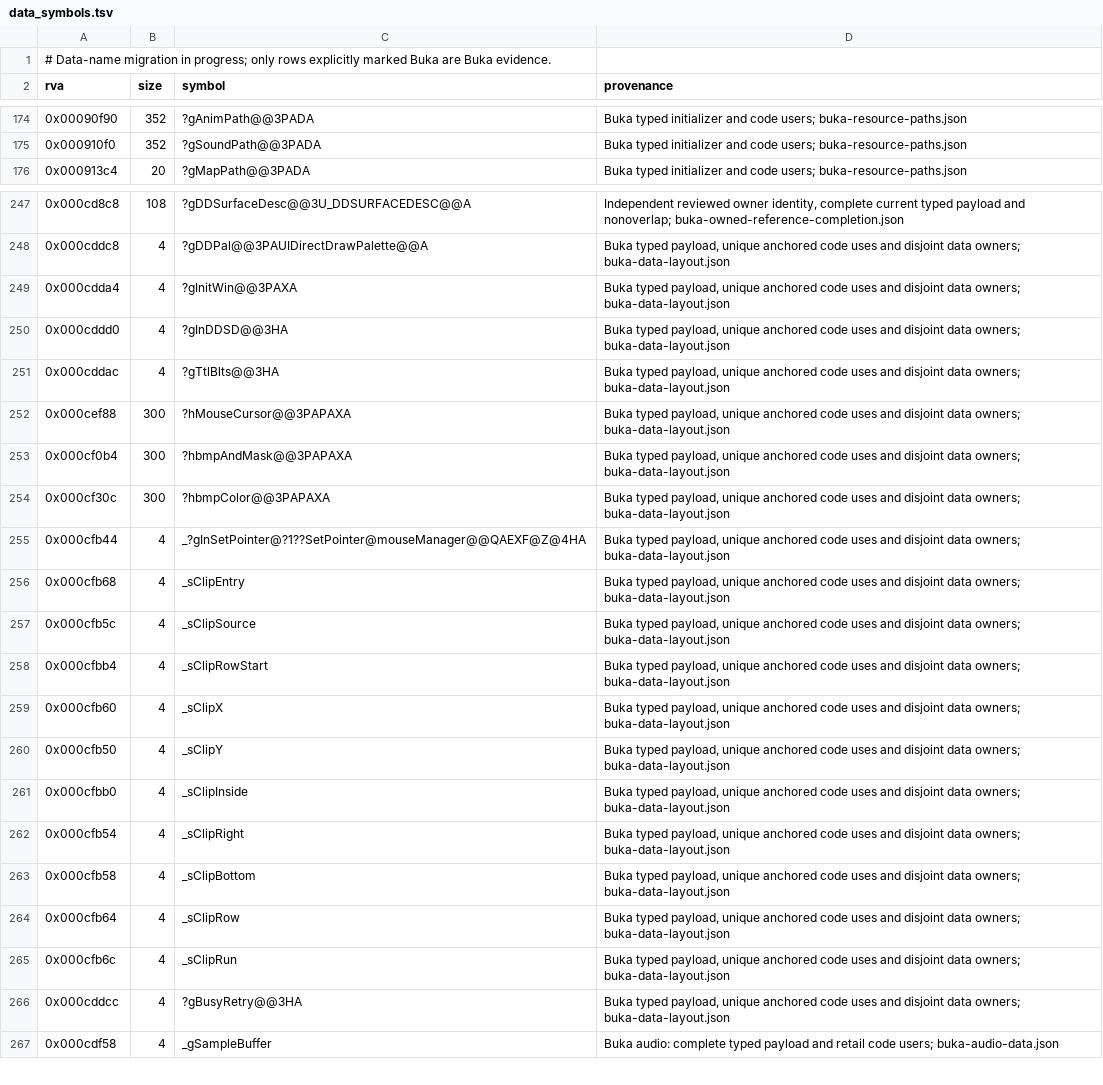
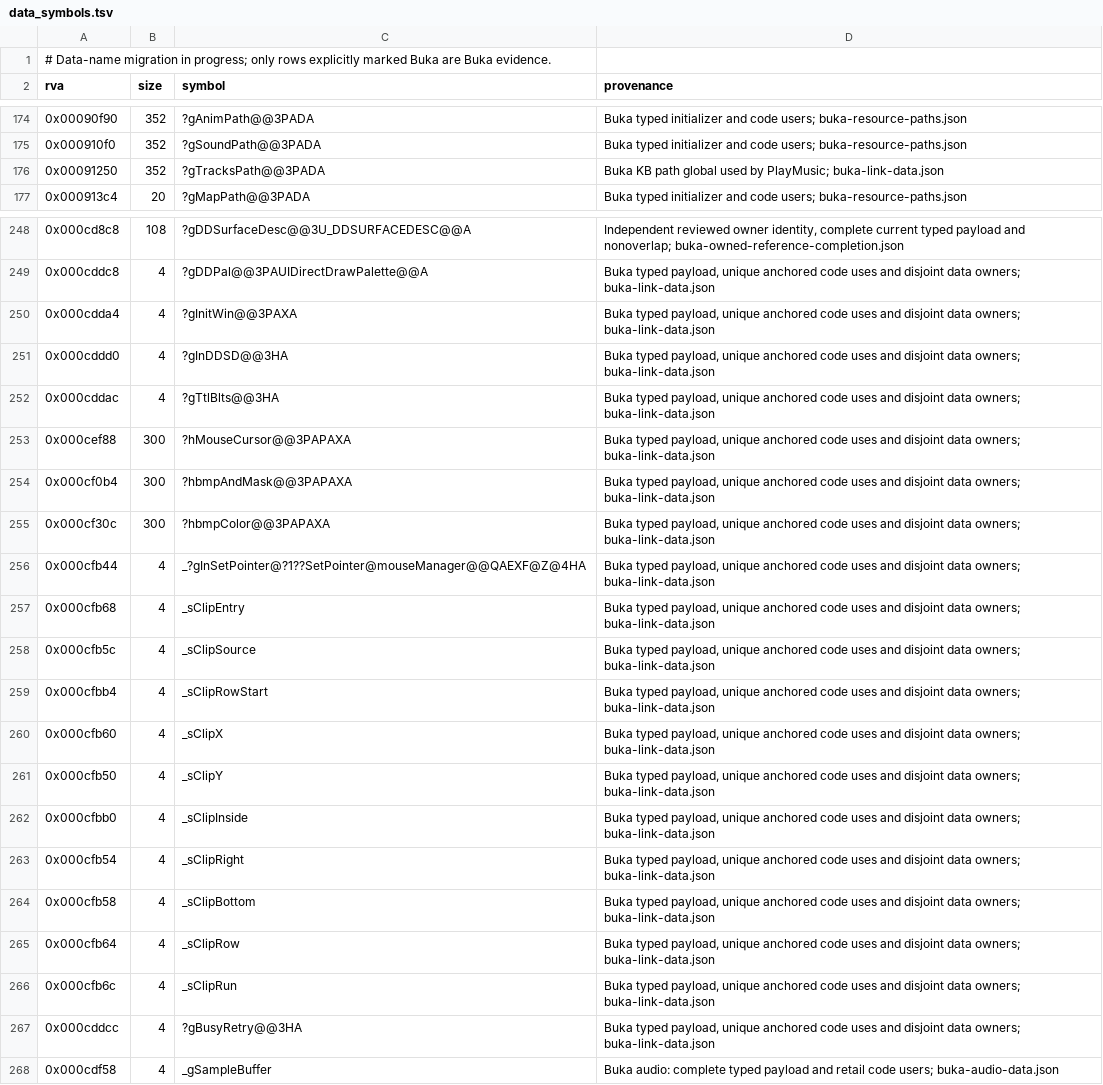
Before and after one commit to sushi-shi/homm1-decomp, a TSV file: config/retail/data_symbols.tsv, drawn as a sheet; only a part is shown, gaps mark what is left out; the diff covers the shown part only.

```diff
--- a/config/retail/data_symbols.tsv
+++ b/config/retail/data_symbols.tsv
@@ -175,2 +175,3 @@ rva	size	symbol	provenance
 0x000910f0	352	?gSoundPath@@3PADA	Buka typed initializer and code users; buka-resource-paths.json
+0x00091250	352	?gTracksPath@@3PADA	Buka KB path global used by PlayMusic; buka-link-data.json
 0x000913c4	20	?gMapPath@@3PADA	Buka typed initializer and code users; buka-resource-paths.json
@@ -247,21 +248,21 @@ rva	size	symbol	provenance
 0x000cd8c8	108	?gDDSurfaceDesc@@3U_DDSURFACEDESC@@A	Independent reviewed owner identity, complete current typed payload and nonoverlap; buka-owned-reference-completion.json
-0x000cddc8	4	?gDDPal@@3PAUIDirectDrawPalette@@A	Buka typed payload, unique anchored code uses and disjoint data owners; buka-data-layout.json
-0x000cdda4	4	?gInitWin@@3PAXA	Buka typed payload, unique anchored code uses and disjoint data owners; buka-data-layout.json
-0x000cddd0	4	?gInDDSD@@3HA	Buka typed payload, unique anchored code uses and disjoint data owners; buka-data-layout.json
-0x000cddac	4	?gTtlBlts@@3HA	Buka typed payload, unique anchored code uses and disjoint data owners; buka-data-layout.json
-0x000cef88	300	?hMouseCursor@@3PAPAXA	Buka typed payload, unique anchored code uses and disjoint data owners; buka-data-layout.json
-0x000cf0b4	300	?hbmpAndMask@@3PAPAXA	Buka typed payload, unique anchored code uses and disjoint data owners; buka-data-layout.json
-0x000cf30c	300	?hbmpColor@@3PAPAXA	Buka typed payload, unique anchored code uses and disjoint data owners; buka-data-layout.json
-0x000cfb44	4	_?gInSetPointer@?1??SetPointer@mouseManager@@QAEXF@Z@4HA	Buka typed payload, unique anchored code uses and disjoint data owners; buka-data-layout.json
-0x000cfb68	4	_sClipEntry	Buka typed payload, unique anchored code uses and disjoint data owners; buka-data-layout.json
-0x000cfb5c	4	_sClipSource	Buka typed payload, unique anchored code uses and disjoint data owners; buka-data-layout.json
-0x000cfbb4	4	_sClipRowStart	Buka typed payload, unique anchored code uses and disjoint data owners; buka-data-layout.json
-0x000cfb60	4	_sClipX	Buka typed payload, unique anchored code uses and disjoint data owners; buka-data-layout.json
-0x000cfb50	4	_sClipY	Buka typed payload, unique anchored code uses and disjoint data owners; buka-data-layout.json
-0x000cfbb0	4	_sClipInside	Buka typed payload, unique anchored code uses and disjoint data owners; buka-data-layout.json
-0x000cfb54	4	_sClipRight	Buka typed payload, unique anchored code uses and disjoint data owners; buka-data-layout.json
-0x000cfb58	4	_sClipBottom	Buka typed payload, unique anchored code uses and disjoint data owners; buka-data-layout.json
-0x000cfb64	4	_sClipRow	Buka typed payload, unique anchored code uses and disjoint data owners; buka-data-layout.json
-0x000cfb6c	4	_sClipRun	Buka typed payload, unique anchored code uses and disjoint data owners; buka-data-layout.json
-0x000cddcc	4	?gBusyRetry@@3HA	Buka typed payload, unique anchored code uses and disjoint data owners; buka-data-layout.json
+0x000cddc8	4	?gDDPal@@3PAUIDirectDrawPalette@@A	Buka typed payload, unique anchored code uses and disjoint data owners; buka-link-data.json
+0x000cdda4	4	?gInitWin@@3PAXA	Buka typed payload, unique anchored code uses and disjoint data owners; buka-link-data.json
+0x000cddd0	4	?gInDDSD@@3HA	Buka typed payload, unique anchored code uses and disjoint data owners; buka-link-data.json
+0x000cddac	4	?gTtlBlts@@3HA	Buka typed payload, unique anchored code uses and disjoint data owners; buka-link-data.json
+0x000cef88	300	?hMouseCursor@@3PAPAXA	Buka typed payload, unique anchored code uses and disjoint data owners; buka-link-data.json
+0x000cf0b4	300	?hbmpAndMask@@3PAPAXA	Buka typed payload, unique anchored code uses and disjoint data owners; buka-link-data.json
+0x000cf30c	300	?hbmpColor@@3PAPAXA	Buka typed payload, unique anchored code uses and disjoint data owners; buka-link-data.json
+0x000cfb44	4	_?gInSetPointer@?1??SetPointer@mouseManager@@QAEXF@Z@4HA	Buka typed payload, unique anchored code uses and disjoint data owners; buka-link-data.json
+0x000cfb68	4	_sClipEntry	Buka typed payload, unique anchored code uses and disjoint data owners; buka-link-data.json
+0x000cfb5c	4	_sClipSource	Buka typed payload, unique anchored code uses and disjoint data owners; buka-link-data.json
+0x000cfbb4	4	_sClipRowStart	Buka typed payload, unique anchored code uses and disjoint data owners; buka-link-data.json
+0x000cfb60	4	_sClipX	Buka typed payload, unique anchored code uses and disjoint data owners; buka-link-data.json
+0x000cfb50	4	_sClipY	Buka typed payload, unique anchored code uses and disjoint data owners; buka-link-data.json
+0x000cfbb0	4	_sClipInside	Buka typed payload, unique anchored code uses and disjoint data owners; buka-link-data.json
+0x000cfb54	4	_sClipRight	Buka typed payload, unique anchored code uses and disjoint data owners; buka-link-data.json
+0x000cfb58	4	_sClipBottom	Buka typed payload, unique anchored code uses and disjoint data owners; buka-link-data.json
+0x000cfb64	4	_sClipRow	Buka typed payload, unique anchored code uses and disjoint data owners; buka-link-data.json
+0x000cfb6c	4	_sClipRun	Buka typed payload, unique anchored code uses and disjoint data owners; buka-link-data.json
+0x000cddcc	4	?gBusyRetry@@3HA	Buka typed payload, unique anchored code uses and disjoint data owners; buka-link-data.json
 0x000cdf58	4	_gSampleBuffer	Buka audio: complete typed payload and retail code users; buka-audio-data.json
```
Also changed, not shown: 33 edited cells elsewhere in this file, config/retail/data.tsv, 8 other files.
